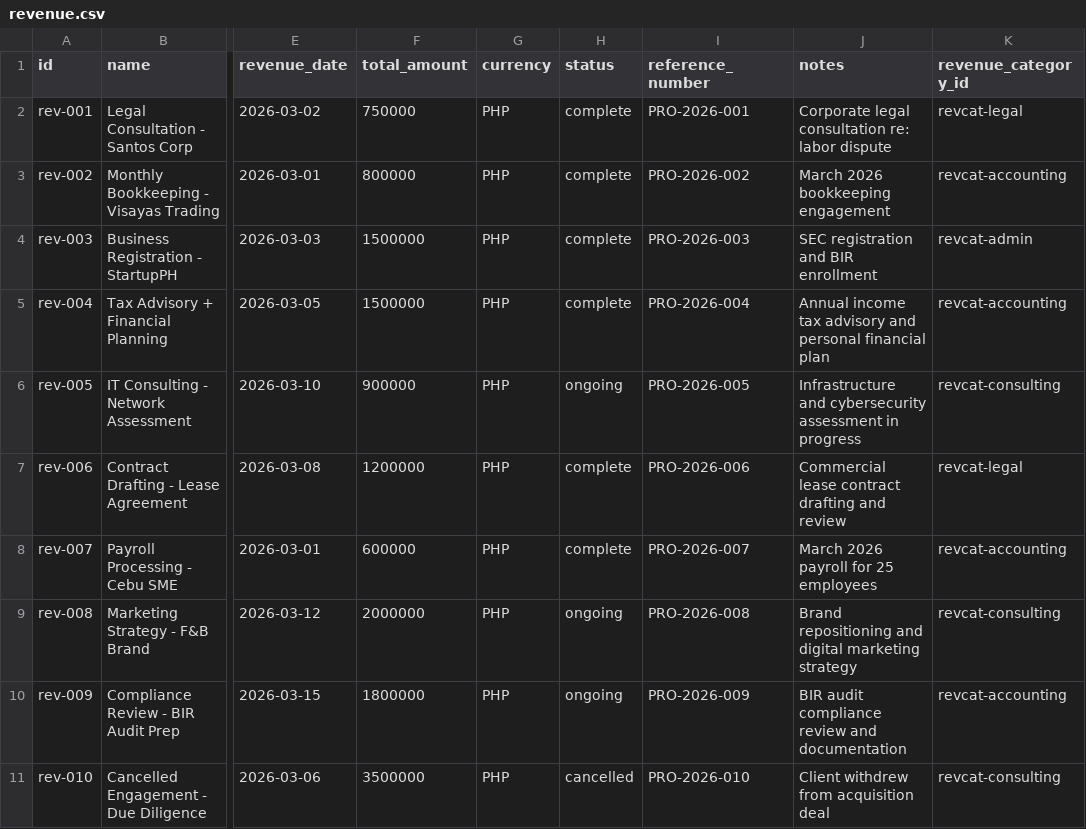
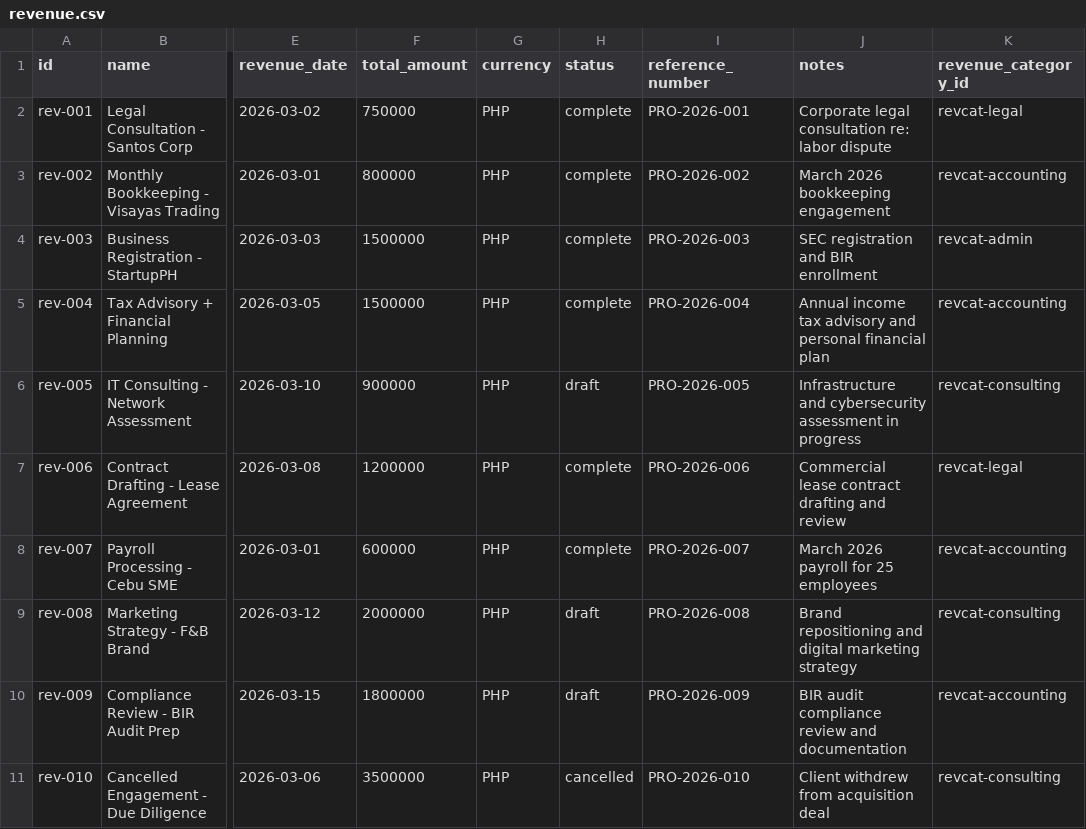
Before and after one commit to erniealice/copya, a CSV file: seeds/professional/revenue.csv, drawn as a sheet; only a part is shown, gaps mark what is left out; the diff names each change by its address in the sheet, - before the commit and + after, or states it on an @@ line.

Commit message:
20260406: Rename revenue seed status ongoing to draft

```diff
--- a/seeds/professional/revenue.csv
+++ b/seeds/professional/revenue.csv
-H6 (status): ongoing
+H6 (status): draft
-H9:H10 (status): ongoing
+H9:H10 (status): draft
```
Also changed, not shown: seeds/service/revenue.csv.
